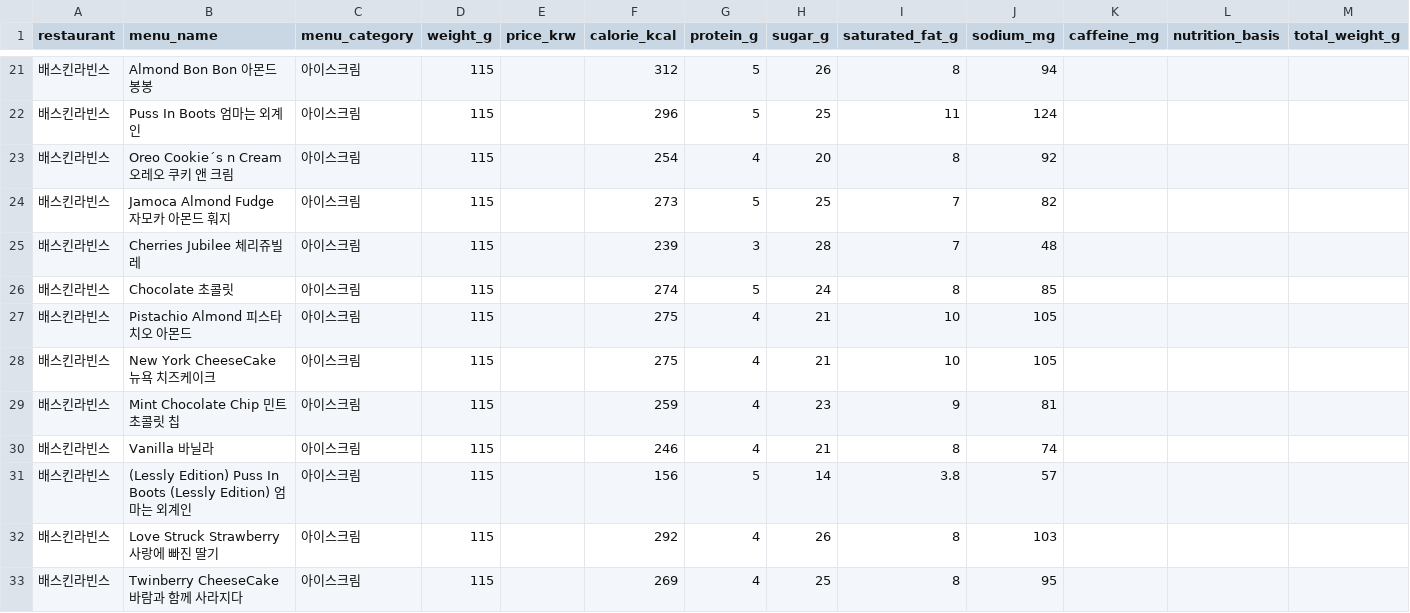
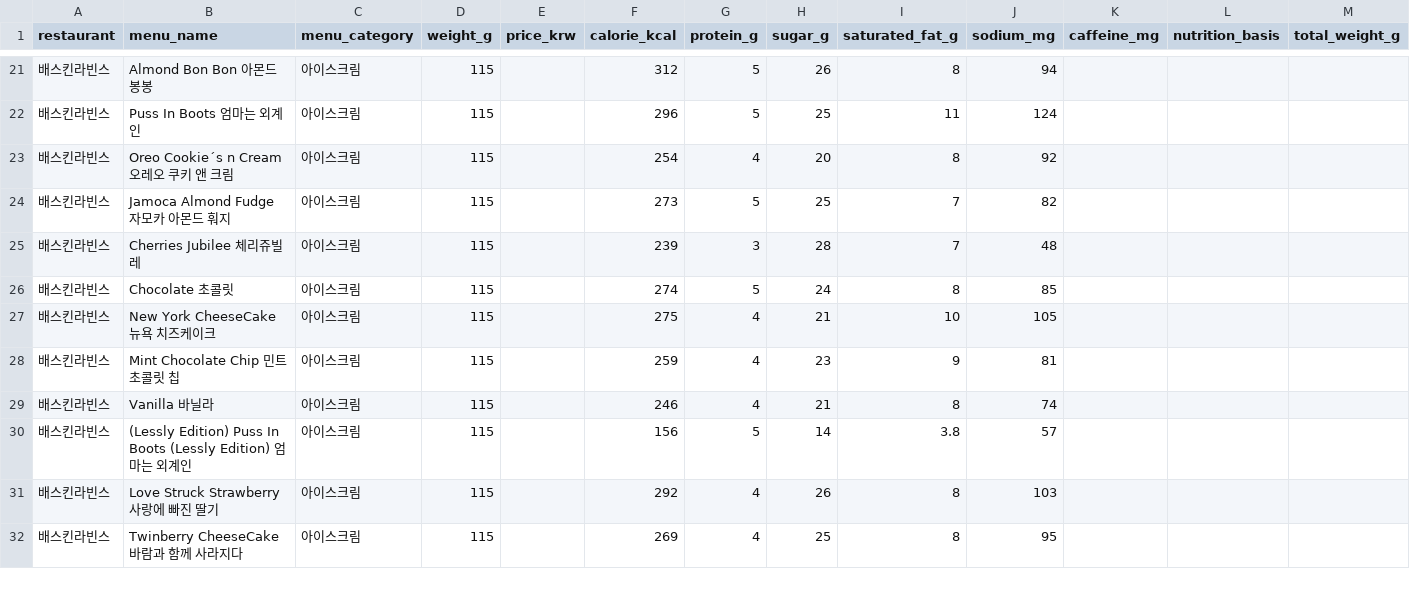
Before and after one commit to pbzz1/dining-maps, a CSV file: data/baskinrobbins.csv, drawn as a sheet; only a part is shown, gaps mark what is left out; the diff names each change by its address in the sheet, - before the commit and + after, or states it on an @@ line.

```diff
--- a/data/baskinrobbins.csv
+++ b/data/baskinrobbins.csv
-row 27: 배스킨라빈스 | Pistachio Almond 피스타치오 아몬드 | 아이스크림 | 115 |  | 275 | 4 | 21 | 10 | 105
```
Also changed, not shown: data/ediya.csv, data/parisbaguette.csv, 1 other file.
